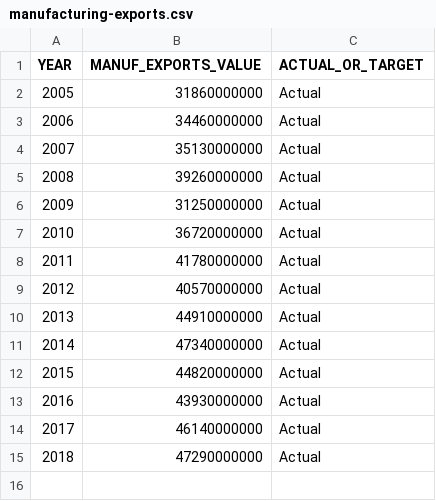
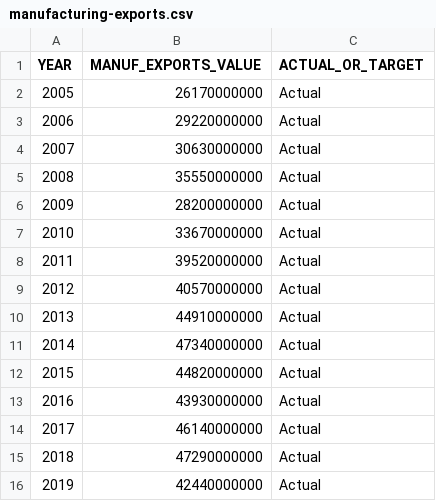
Before and after one commit to CMAP-REPOS/ONTO2050-indicators, a CSV file: manufacturing-exports/manufacturing-exports.csv, drawn as a sheet.

Commit message:
Added 2020 data; revisions to 2005-2011

```diff
--- a/manufacturing-exports/manufacturing-exports.csv
+++ b/manufacturing-exports/manufacturing-exports.csv
@@ -1,9 +1,9 @@
 YEAR,MANUF_EXPORTS_VALUE,ACTUAL_OR_TARGET
-2005,31860000000,Actual
-2006,34460000000,Actual
-2007,35130000000,Actual
-2008,39260000000,Actual
-2009,31250000000,Actual
-2010,36720000000,Actual
-2011,41780000000,Actual
+2005,26170000000,Actual
+2006,29220000000,Actual
+2007,30630000000,Actual
+2008,35550000000,Actual
+2009,28200000000,Actual
+2010,33670000000,Actual
+2011,39520000000,Actual
 2012,40570000000,Actual
@@ -15 +15,2 @@ YEAR,MANUF_EXPORTS_VALUE,ACTUAL_OR_TARGET
 2018,47290000000,Actual
+2019,42440000000,Actual
```
